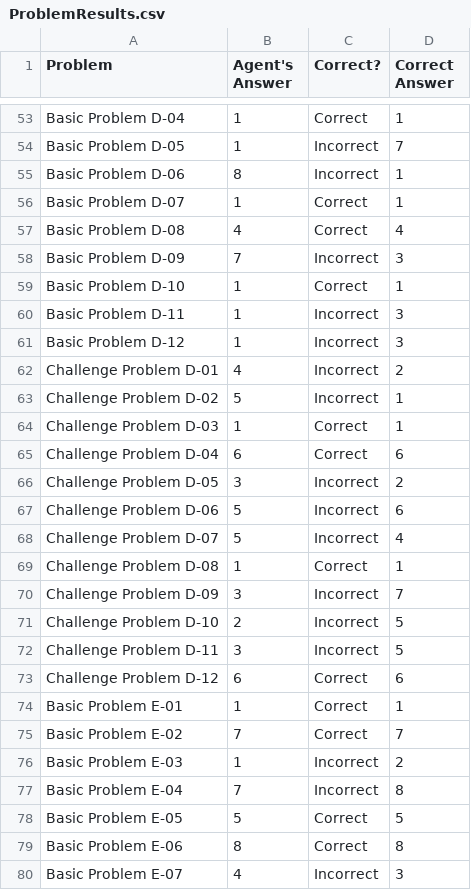
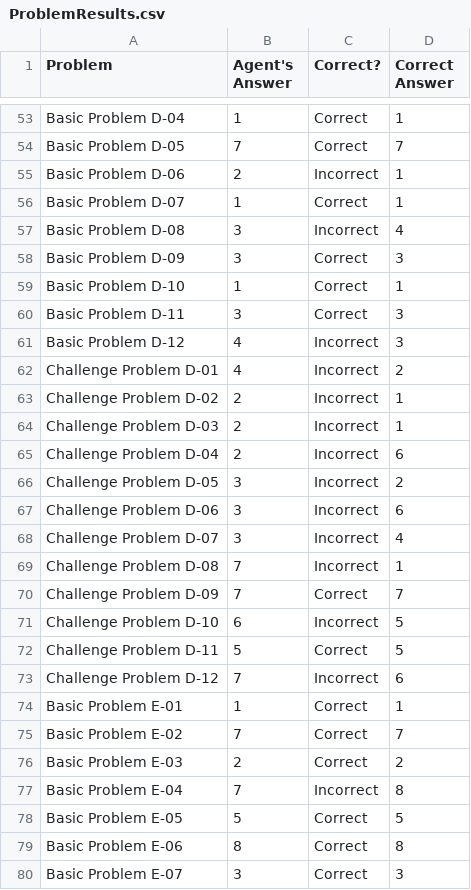
Before and after one commit to iosnewbie2016/cs7637-project3-java, a CSV file: out/production/cs7637-project3-java/ProblemResults.csv, drawn as a sheet; only a part is shown, gaps mark what is left out; the diff covers the shown part only; the diff names each change by its address in the sheet, - before the commit and + after, or states it on an @@ line.

Commit message:
Finally
10 Basic E problems can be solved with the new binary induction and
answer selection methods.

```diff
--- a/out/production/cs7637-project3-java/ProblemResults.csv
+++ b/out/production/cs7637-project3-java/ProblemResults.csv
-B54 (Agent's Answer): 1
+B54 (Agent's Answer): 7
-C54 (Correct?): Incorrect
+C54 (Correct?): Correct
-B55 (Agent's Answer): 8
+B55 (Agent's Answer): 2
-B57 (Agent's Answer): 4
+B57 (Agent's Answer): 3
-C57 (Correct?): Correct
+C57 (Correct?): Incorrect
-B58 (Agent's Answer): 7
+B58 (Agent's Answer): 3
-C58 (Correct?): Incorrect
+C58 (Correct?): Correct
-B60 (Agent's Answer): 1
+B60 (Agent's Answer): 3
-C60 (Correct?): Incorrect
+C60 (Correct?): Correct
-B61 (Agent's Answer): 1
+B61 (Agent's Answer): 4
-B63 (Agent's Answer): 5
+B63 (Agent's Answer): 2
-B64 (Agent's Answer): 1
+B64 (Agent's Answer): 2
-C64:C65 (Correct?): Correct
+C64:C65 (Correct?): Incorrect
-B65 (Agent's Answer): 6
+B65 (Agent's Answer): 2
-B67:B68 (Agent's Answer): 5
+B67:B68 (Agent's Answer): 3
-B69 (Agent's Answer): 1
+B69 (Agent's Answer): 7
-C69 (Correct?): Correct
+C69 (Correct?): Incorrect
-B70 (Agent's Answer): 3
+B70 (Agent's Answer): 7
-C70 (Correct?): Incorrect
+C70 (Correct?): Correct
-B71 (Agent's Answer): 2
+B71 (Agent's Answer): 6
-B72 (Agent's Answer): 3
+B72 (Agent's Answer): 5
-C72 (Correct?): Incorrect
+C72 (Correct?): Correct
-B73 (Agent's Answer): 6
+B73 (Agent's Answer): 7
-C73 (Correct?): Correct
+C73 (Correct?): Incorrect
-B76 (Agent's Answer): 1
+B76 (Agent's Answer): 2
-C76 (Correct?): Incorrect
+C76 (Correct?): Correct
-B80 (Agent's Answer): 4
+B80 (Agent's Answer): 3
-C80 (Correct?): Incorrect
+C80 (Correct?): Correct
```
Also changed, not shown: 48 edited cells elsewhere in this file, ProblemResults.csv, SetResults.csv, 2 other files.
